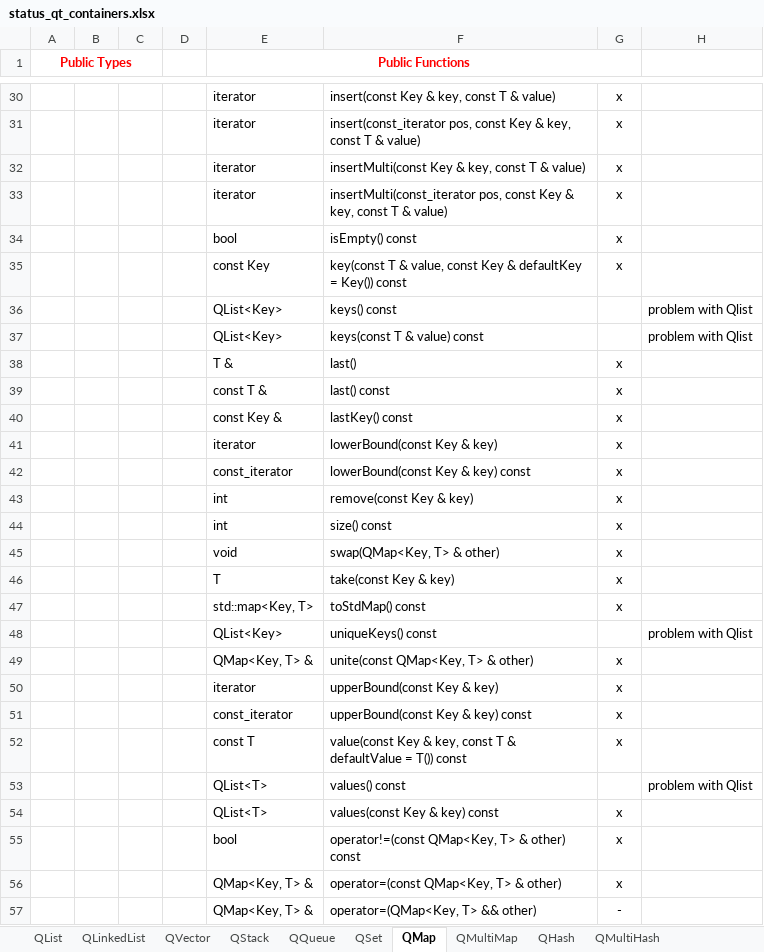
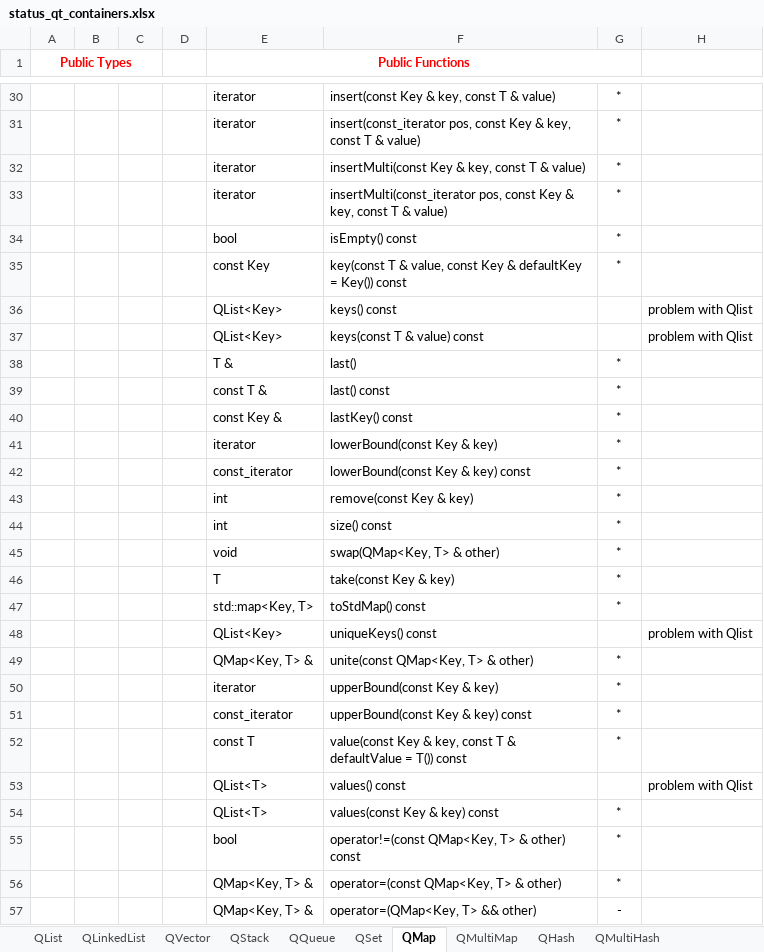
Before and after one commit to xsery/benchmarks-esbmc-qt, an Excel workbook: status/status_qt_containers.xlsx, sheet QMap, drawn as a sheet; only a part is shown, gaps mark what is left out; values as stored, in another font and other column widths than the file's, no borders; the diff covers the shown part only; the diff names each change by its address in the sheet, - before the commit and + after, or states it on an @@ line.

```diff
--- a/status/status_qt_containers.xlsx (sheet QMap)
+++ b/status/status_qt_containers.xlsx (sheet QMap)
-G30:G35: x
+G30:G35: *
-G38:G47: x
+G38:G47: *
-G49:G52: x
+G49:G52: *
-G54:G56: x
+G54:G56: *
```
Also changed, not shown: 36 edited cells elsewhere in this sheet, sheet QMultiMap.
